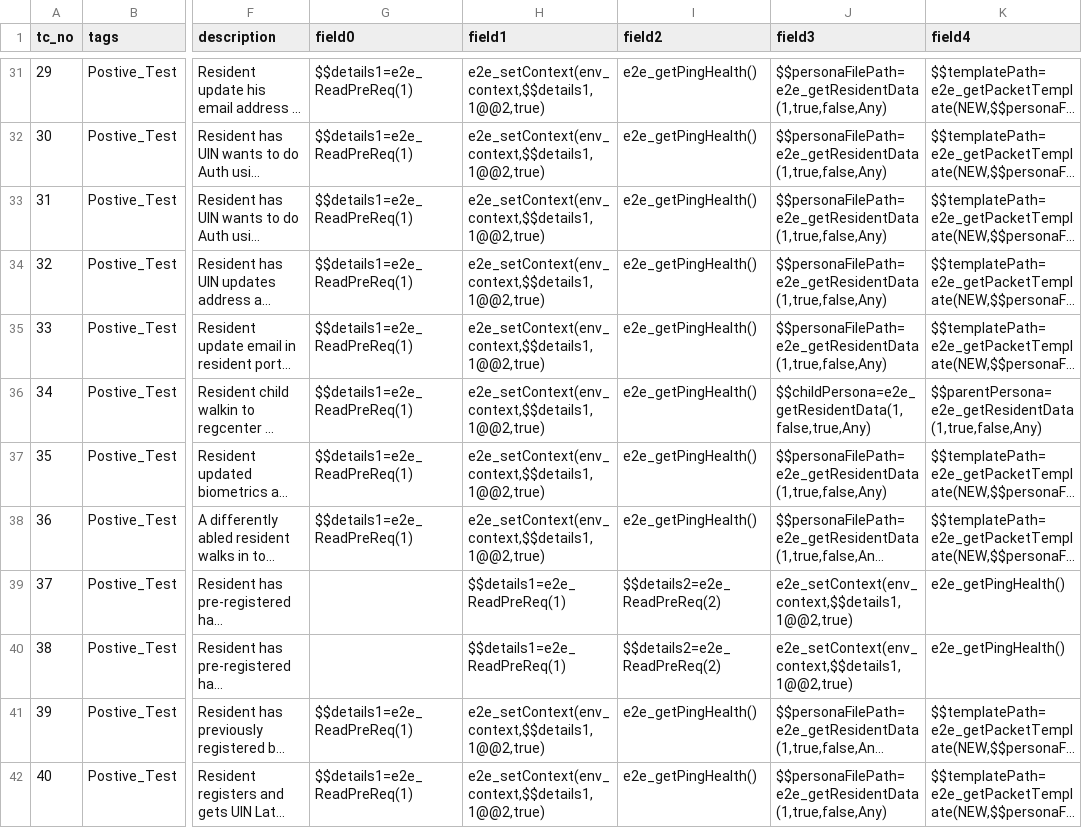
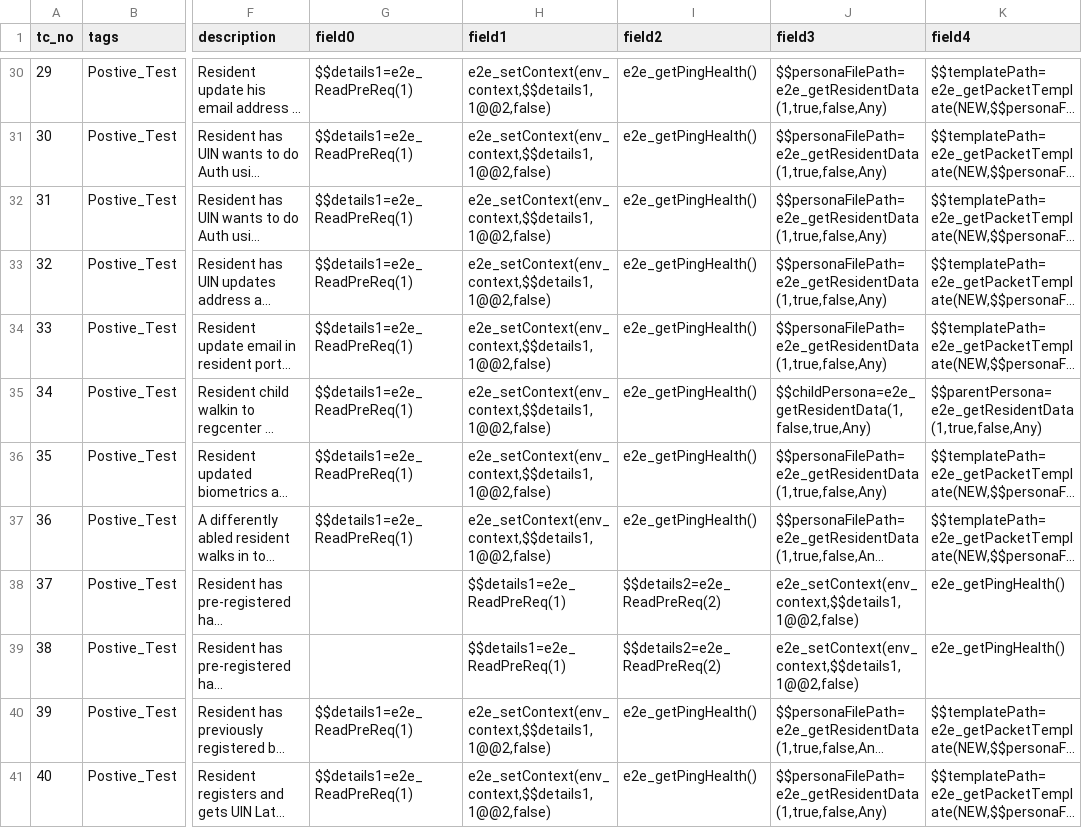
Before and after one commit to mosip/mosip-automation-tests, a CSV file: mosip-acceptance-tests/ivv-orchestrator/src/main/resources/local/ScenarioSheet_master_NEW.csv, drawn as a sheet; only a part is shown, gaps mark what is left out; long unchanged cells end in …; addresses are those after the commit; the diff covers the shown part only; the diff names each change by its address in the sheet, - before the commit and + after, or states it on an @@ line.

```diff
--- a/mosip-acceptance-tests/ivv-orchestrator/src/main/resources/local/ScenarioSheet_master_NEW.csv
+++ b/mosip-acceptance-tests/ivv-orchestrator/src/main/resources/local/ScenarioSheet_master_NEW.csv
-H30:H37 (field1): e2e_setContext(env_context,$$details1,1@@2,true)
+H30:H37 (field1): e2e_setContext(env_context,$$details1,1@@2,false)
-J38:J39 (field3): e2e_setContext(env_context,$$details1,1@@2,true)
+J38:J39 (field3): e2e_setContext(env_context,$$details1,1@@2,false)
-H40:H41 (field1): e2e_setContext(env_context,$$details1,1@@2,true)
+H40:H41 (field1): e2e_setContext(env_context,$$details1,1@@2,false)
```
Also changed, not shown: 4 removed rows, 49 edited cells and row numbers in column A elsewhere in this file, mosip-acceptance-tests/ivv-orchestrator/src/main/resources/local/ScenarioSheet_KT.csv.
